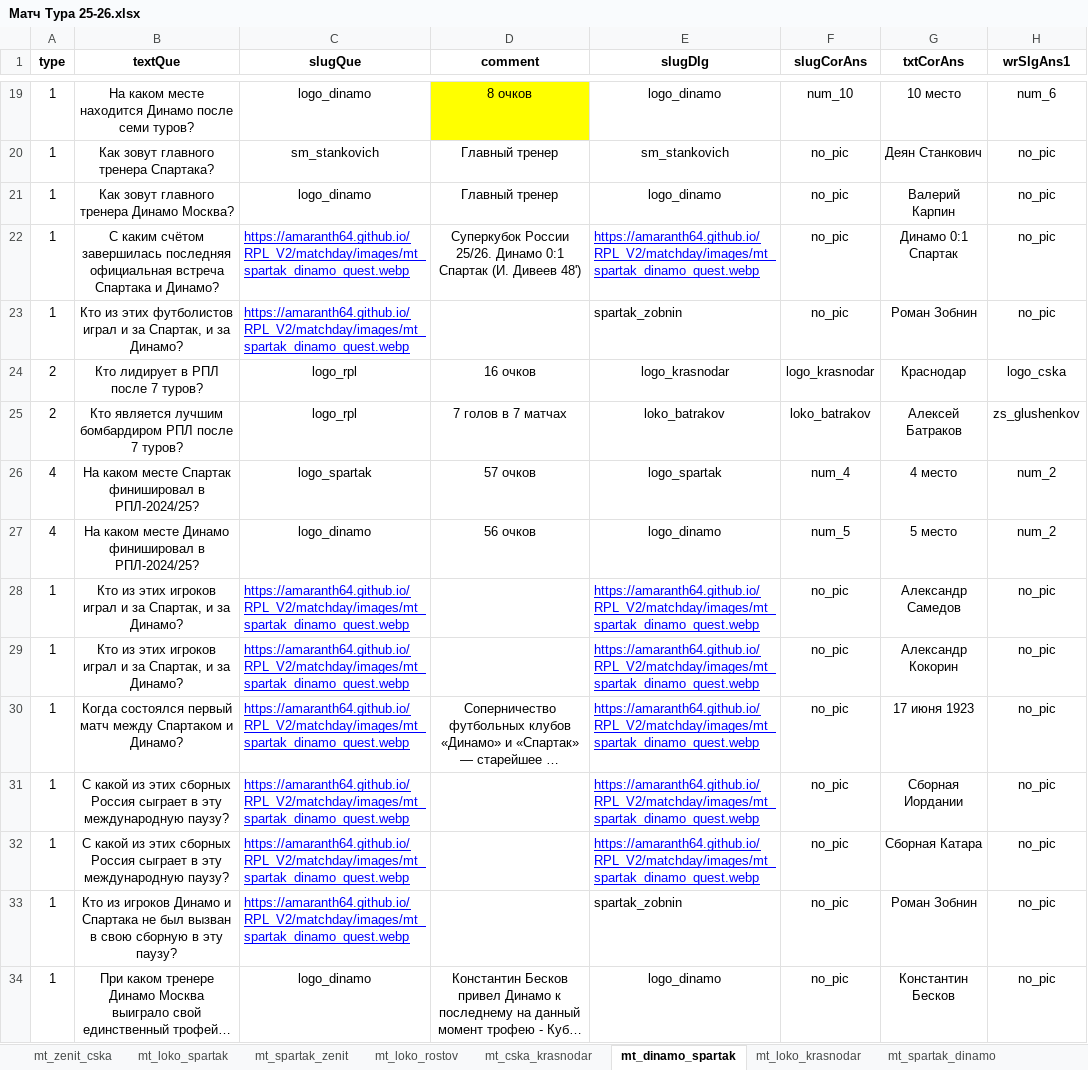
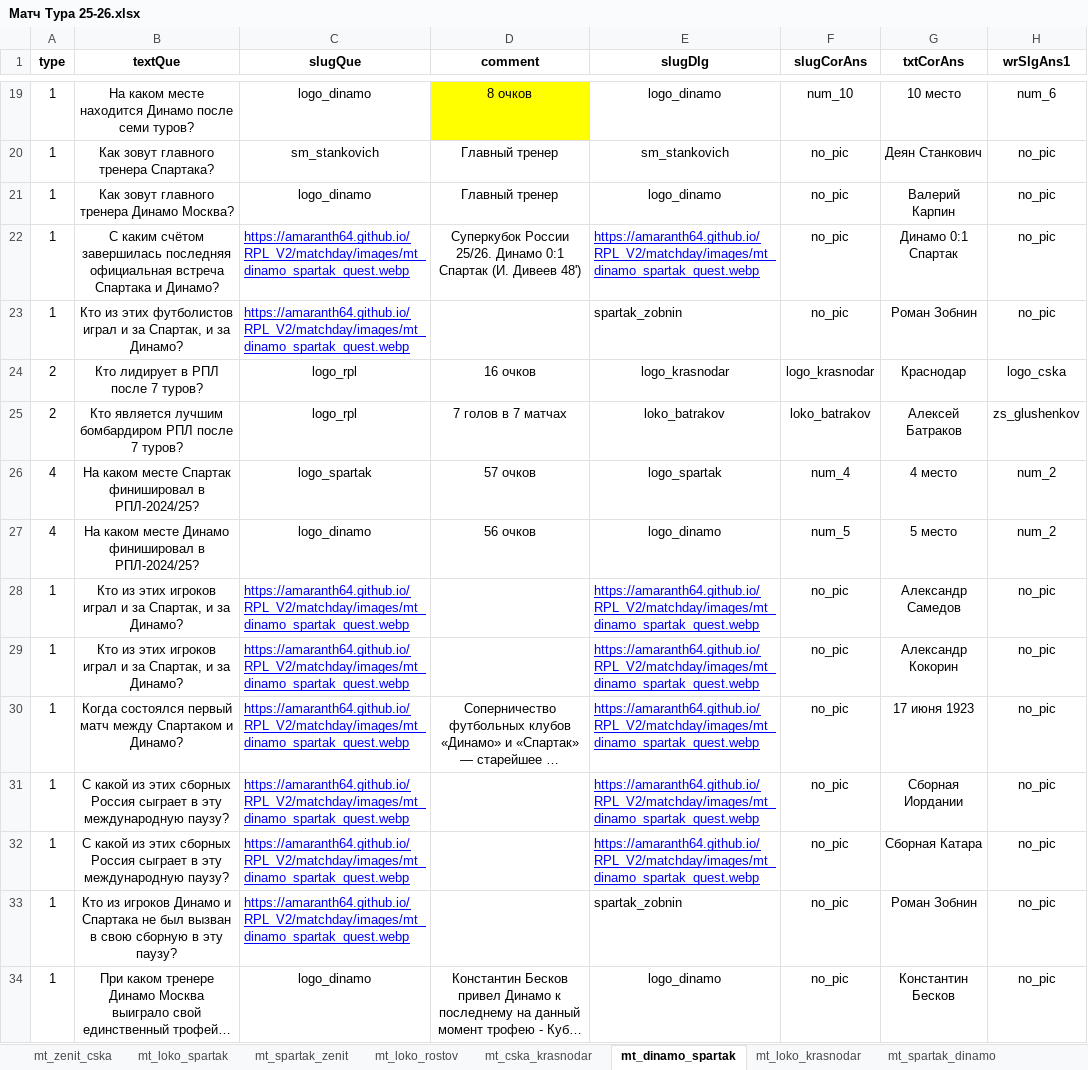
Before and after one commit to amaranth64/amaranth64.github.io, an Excel workbook: RPL_V2/xlsx/Матч Тура 25-26.xlsx, sheet mt_dinamo_spartak, drawn as a sheet; only a part is shown, gaps mark what is left out; long unchanged cells end in …; values as stored, in another font and other column widths than the file's, no borders; the diff names each change by its address in the sheet, - before the commit and + after, or states it on an @@ line.

```diff
--- a/RPL_V2/xlsx/Матч Тура 25-26.xlsx (sheet mt_dinamo_spartak)
+++ b/RPL_V2/xlsx/Матч Тура 25-26.xlsx (sheet mt_dinamo_spartak)
-C22:C23 (slugQue): https://amaranth64.github.io/RPL_V2/matchday/images/mt_spartak_dinamo_quest.webp
+C22:C23 (slugQue): https://amaranth64.github.io/RPL_V2/matchday/images/mt_dinamo_spartak_quest.webp
-E22 (slugDlg): https://amaranth64.github.io/RPL_V2/matchday/images/mt_spartak_dinamo_quest.webp
+E22 (slugDlg): https://amaranth64.github.io/RPL_V2/matchday/images/mt_dinamo_spartak_quest.webp
-C28:C33 (slugQue): https://amaranth64.github.io/RPL_V2/matchday/images/mt_spartak_dinamo_quest.webp
+C28:C33 (slugQue): https://amaranth64.github.io/RPL_V2/matchday/images/mt_dinamo_spartak_quest.webp
-E28:E32 (slugDlg): https://amaranth64.github.io/RPL_V2/matchday/images/mt_spartak_dinamo_quest.webp
+E28:E32 (slugDlg): https://amaranth64.github.io/RPL_V2/matchday/images/mt_dinamo_spartak_quest.webp
```
Also changed, not shown: 2 other files.
